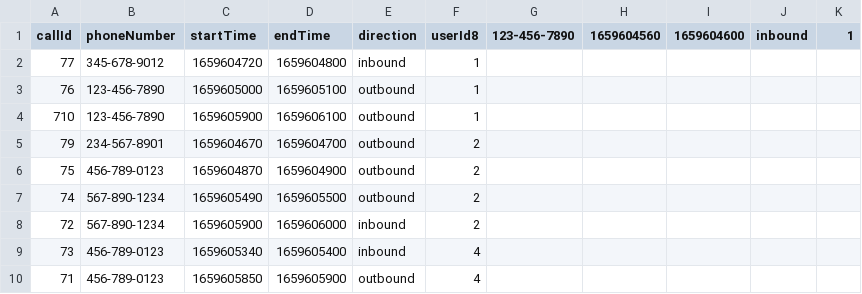
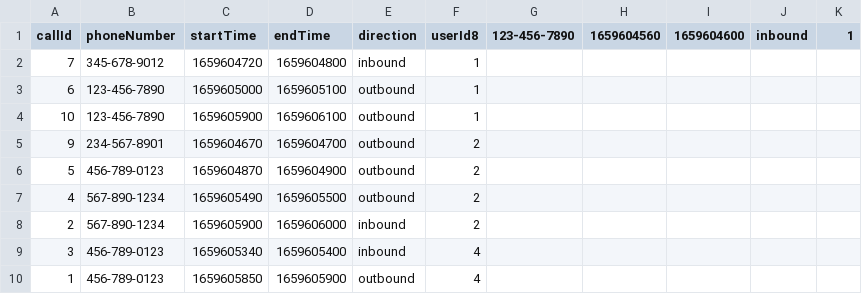
Before and after one commit to nilkow354/nilkow354-PEP-PythonSQL-Project, a CSV file: resources/orderedCalls.csv, drawn as a sheet.

```diff
--- a/resources/orderedCalls.csv
+++ b/resources/orderedCalls.csv
@@ -1,10 +1,10 @@
 callId,phoneNumber,startTime,endTime,direction,userId8,123-456-7890,1659604560,1659604600,inbound,1
-77,345-678-9012,1659604720,1659604800,inbound,1
-76,123-456-7890,1659605000,1659605100,outbound,1
-710,123-456-7890,1659605900,1659606100,outbound,1
-79,234-567-8901,1659604670,1659604700,outbound,2
-75,456-789-0123,1659604870,1659604900,outbound,2
-74,567-890-1234,1659605490,1659605500,outbound,2
-72,567-890-1234,1659605900,1659606000,inbound,2
-73,456-789-0123,1659605340,1659605400,inbound,4
-71,456-789-0123,1659605850,1659605900,outbound,4
+7,345-678-9012,1659604720,1659604800,inbound,1
+6,123-456-7890,1659605000,1659605100,outbound,1
+10,123-456-7890,1659605900,1659606100,outbound,1
+9,234-567-8901,1659604670,1659604700,outbound,2
+5,456-789-0123,1659604870,1659604900,outbound,2
+4,567-890-1234,1659605490,1659605500,outbound,2
+2,567-890-1234,1659605900,1659606000,inbound,2
+3,456-789-0123,1659605340,1659605400,inbound,4
+1,456-789-0123,1659605850,1659605900,outbound,4
```
Also changed, not shown: 3 other files.
